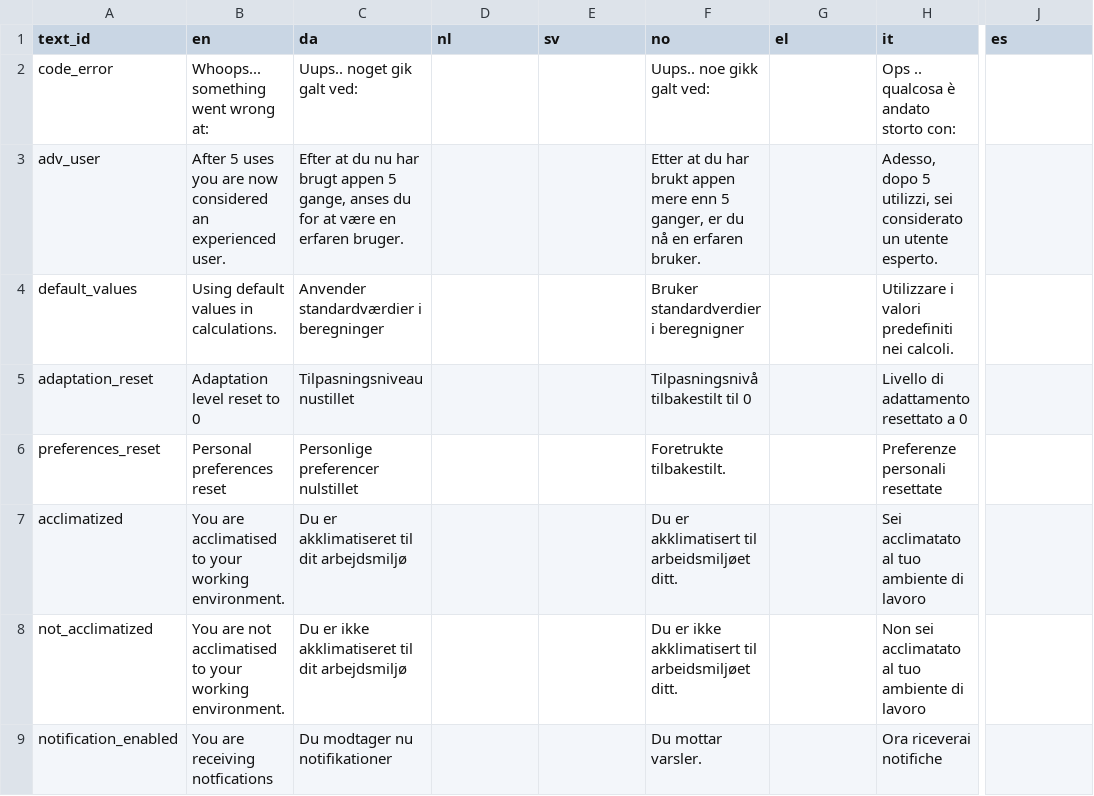
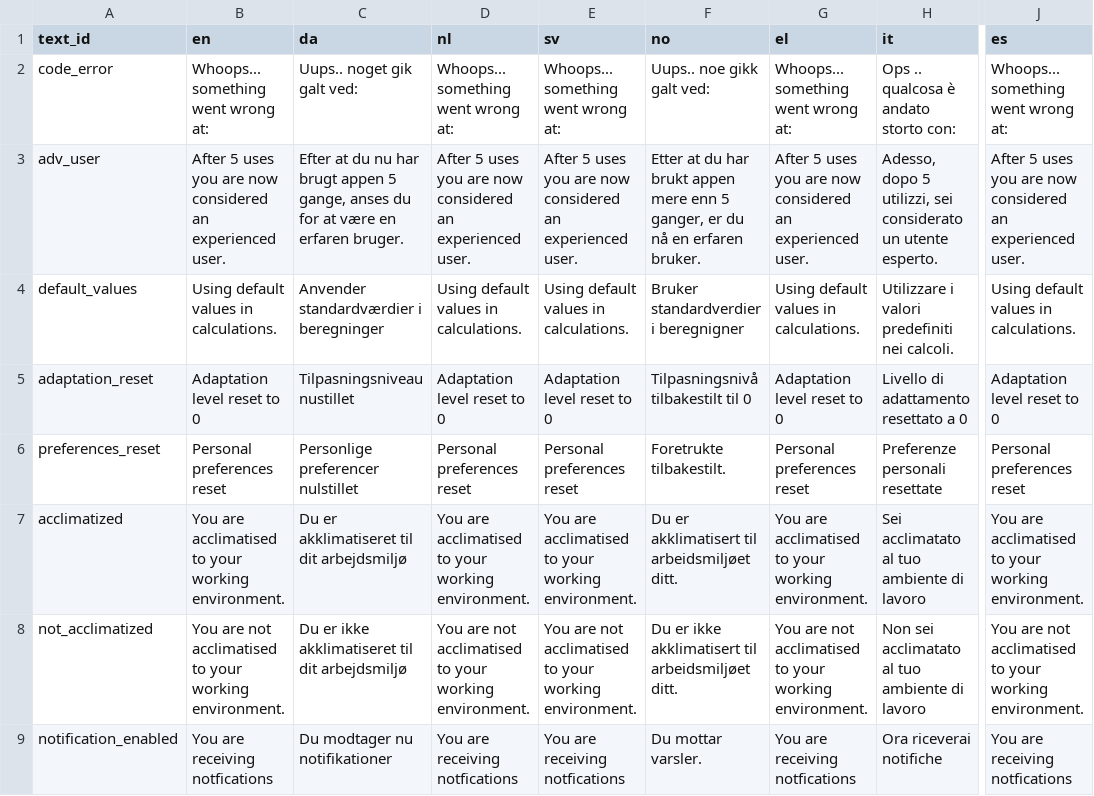
Before and after one commit to frksteenhoff/ClimApp, a CSV file: cordova/climapp/www/translations/climapp_translation_sheet - toasts.csv, drawn as a sheet; only a part is shown, gaps mark what is left out; the diff covers the shown part only; the diff names each change by its address in the sheet, - before the commit and + after, or states it on an @@ line.

```diff
--- a/cordova/climapp/www/translations/climapp_translation_sheet - toasts.csv
+++ b/cordova/climapp/www/translations/climapp_translation_sheet - toasts.csv
-D2 (nl): (empty)
+D2 (nl): Whoops... something went wrong at:
-E2 (sv): (empty)
+E2 (sv): Whoops... something went wrong at:
-G2 (el): (empty)
+G2 (el): Whoops... something went wrong at:
-J2 (es): (empty)
+J2 (es): Whoops... something went wrong at:
-D3 (nl): (empty)
+D3 (nl): After 5 uses you are now considered an experienced user.
-E3 (sv): (empty)
+E3 (sv): After 5 uses you are now considered an experienced user.
-G3 (el): (empty)
+G3 (el): After 5 uses you are now considered an experienced user.
-J3 (es): (empty)
+J3 (es): After 5 uses you are now considered an experienced user.
-D4 (nl): (empty)
+D4 (nl): Using default values in calculations.
-E4 (sv): (empty)
+E4 (sv): Using default values in calculations.
-G4 (el): (empty)
+G4 (el): Using default values in calculations.
-J4 (es): (empty)
+J4 (es): Using default values in calculations.
-D5 (nl): (empty)
+D5 (nl): Adaptation level reset to 0
-E5 (sv): (empty)
+E5 (sv): Adaptation level reset to 0
-G5 (el): (empty)
+G5 (el): Adaptation level reset to 0
-J5 (es): (empty)
+J5 (es): Adaptation level reset to 0
-D6 (nl): (empty)
+D6 (nl): Personal preferences reset
-E6 (sv): (empty)
+E6 (sv): Personal preferences reset
-G6 (el): (empty)
+G6 (el): Personal preferences reset
-J6 (es): (empty)
+J6 (es): Personal preferences reset
-D7 (nl): (empty)
+D7 (nl): You are acclimatised to your working environment.
-E7 (sv): (empty)
+E7 (sv): You are acclimatised to your working environment.
-G7 (el): (empty)
+G7 (el): You are acclimatised to your working environment.
-J7 (es): (empty)
+J7 (es): You are acclimatised to your working environment.
-D8 (nl): (empty)
+D8 (nl): You are not acclimatised to your working environment.
-E8 (sv): (empty)
+E8 (sv): You are not acclimatised to your working environment.
-G8 (el): (empty)
+G8 (el): You are not acclimatised to your working environment.
-J8 (es): (empty)
+J8 (es): You are not acclimatised to your working environment.
-D9 (nl): (empty)
+D9 (nl): You are receiving notfications
-E9 (sv): (empty)
+E9 (sv): You are receiving notfications
-G9 (el): (empty)
+G9 (el): You are receiving notfications
-J9 (es): (empty)
+J9 (es): You are receiving notfications
```
Also changed, not shown: 52 edited cells elsewhere in this file, cordova/climapp/www/translations/climapp_translation_sheet - labels.csv, cordova/climapp/www/translations/climapp_translation_sheet - wheels.csv, 13 other files.
